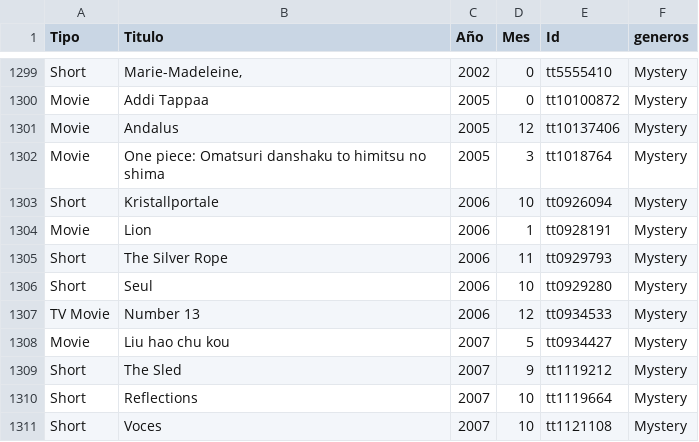
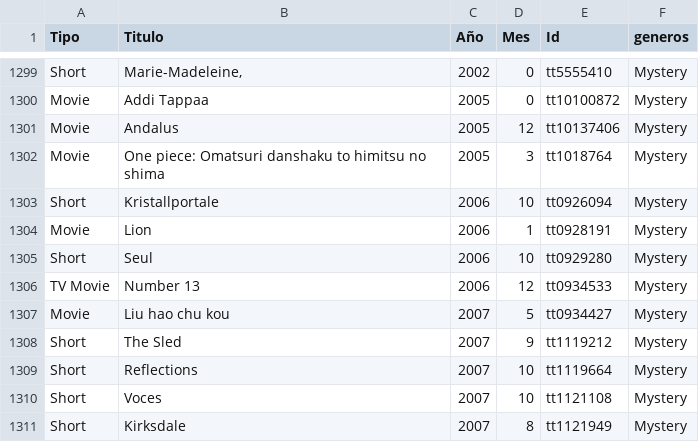
Before and after one commit to Adalab/proyecto-da-promo-F-modulo-2-team-4, a CSV file: peliculas.csv, drawn as a sheet; only a part is shown, gaps mark what is left out; the shorter side is filled out with more unchanged rows.

Commit message:
actualizado

```diff
--- a/peliculas.csv
+++ b/peliculas.csv
@@ -1304,3 +1304,2 @@ Short,Kristallportale,2006,10,tt0926094,Mystery
 Movie,Lion,2006,1,tt0928191,Mystery
-Short,The Silver Rope,2006,11,tt0929793,Mystery
 Short,Seul,2006,10,tt0929280,Mystery
```
